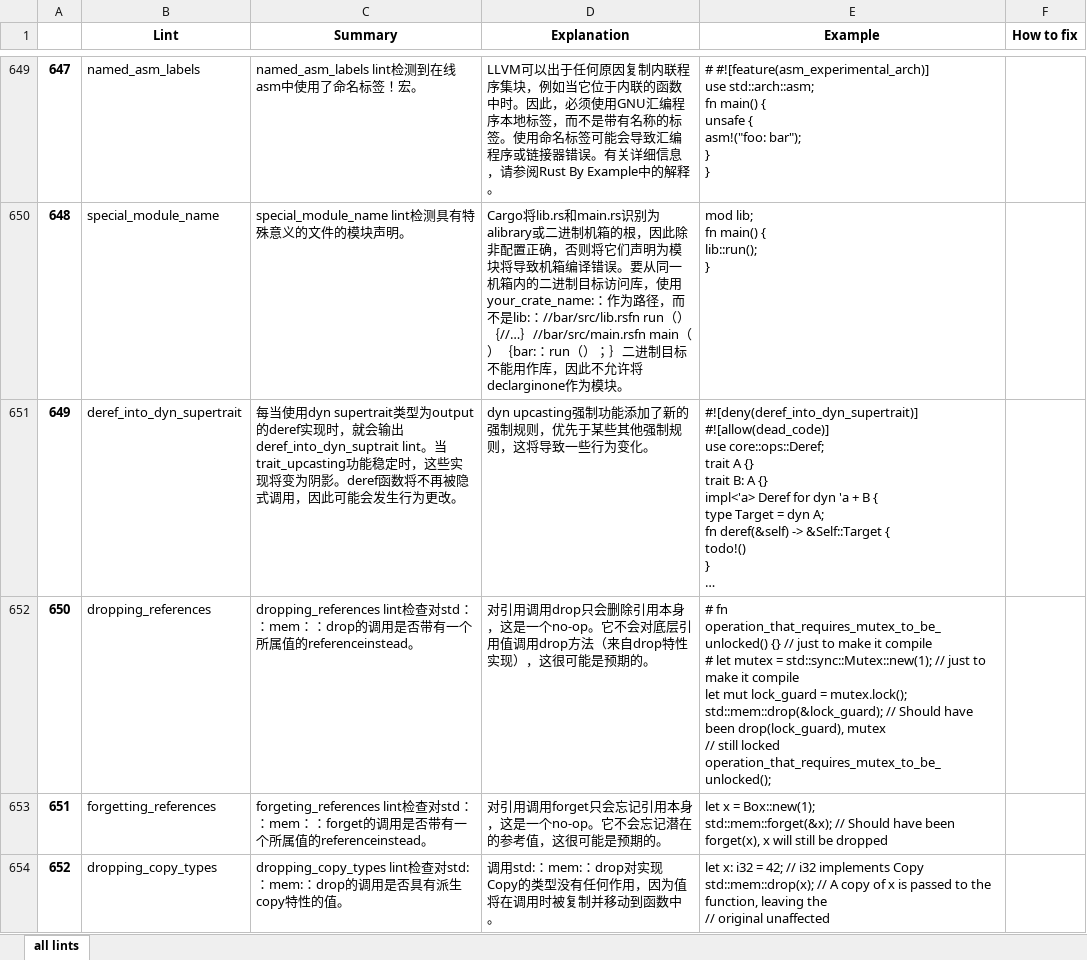
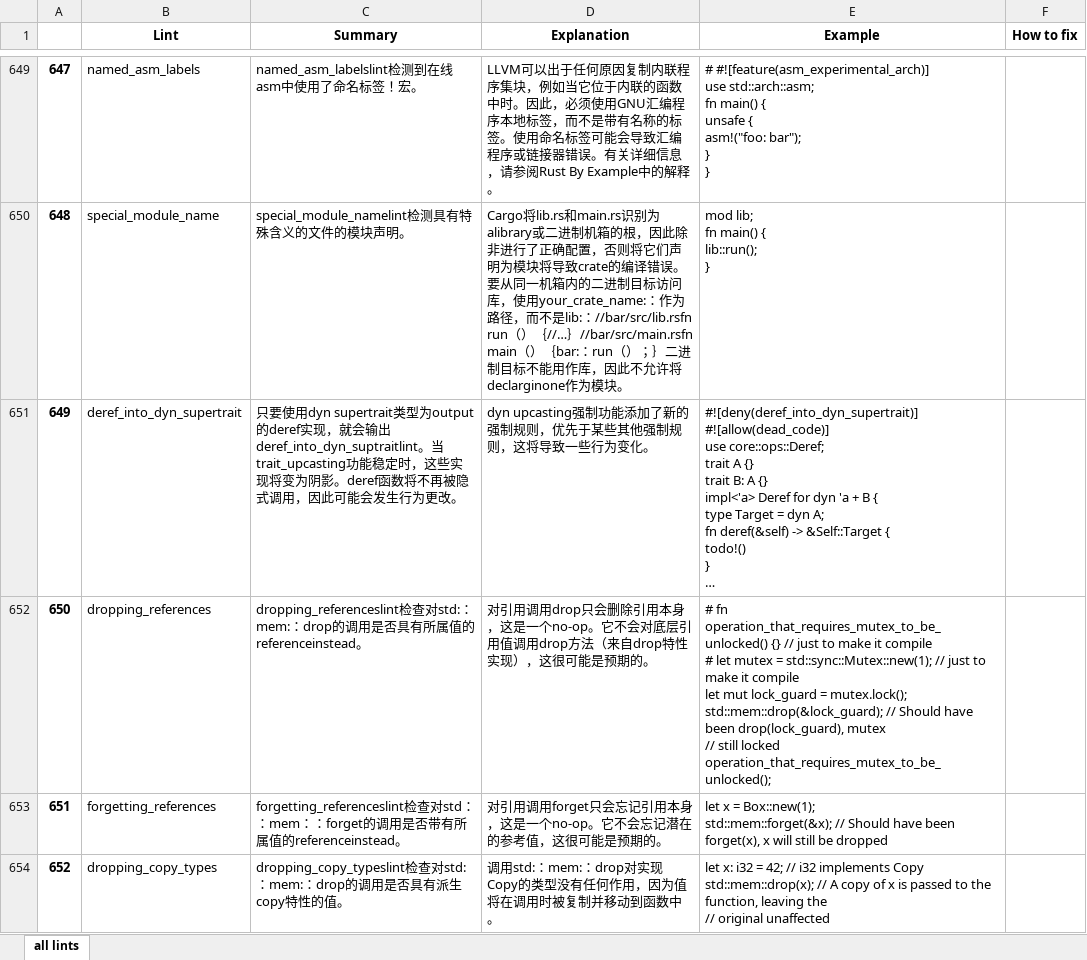
Before and after one commit to J-ZhengLi/lint-info-extractor, an Excel workbook: result.xlsx, sheet all lints, drawn as a sheet; only a part is shown, gaps mark what is left out; long unchanged cells end in …; values as stored, in another font and other column widths than the file's, no borders; the diff covers the shown part only; the diff names each change by its address in the sheet, - before the commit and + after, or states it on an @@ line.

```diff
--- a/result.xlsx (sheet all lints)
+++ b/result.xlsx (sheet all lints)
-C649 (Summary): named_asm_labels lint检测到在线asm中使用了命名标签！宏。
+C649 (Summary): named_asm_labelslint检测到在线asm中使用了命名标签！宏。
-C650 (Summary): special_module_name lint检测具有特殊意义的文件的模块声明。
+C650 (Summary): special_module_namelint检测具有特殊含义的文件的模块声明。
-D650 (Explanation): …因此除非配置正确，否则将它们声明为模块将导致机箱编译错误…
+D650 (Explanation): …因此除非进行了正确配置，否则将它们声明为模块将导致crate的编译错误…
-C651 (Summary): 每当使用dyn supertrait类型为output的deref实现时，就会输出deref_into_dyn_suptrait lint。当trait_upcasting功…
+C651 (Summary): 只要使用dyn supertrait类型为output的deref实现，就会输出deref_into_dyn_suptraitlint。当trait_upcasting功…
-C652 (Summary): dropping_references lint检查对std：：mem：：drop的调用是否带有一个所属…
+C652 (Summary): dropping_referenceslint检查对std:：mem:：drop的调用是否具有所属…
-C653 (Summary): forgeting_references lint检查对std：：mem：：forget的调用是否带有一个所属…
+C653 (Summary): forgetting_referenceslint检查对std：：mem：：forget的调用是否带有所属…
-C654 (Summary): dropping_copy_types lint检查对std:…
+C654 (Summary): dropping_copy_typeslint检查对std:…
```
Also changed, not shown: 369 edited cells elsewhere in this sheet, 4 other files.
